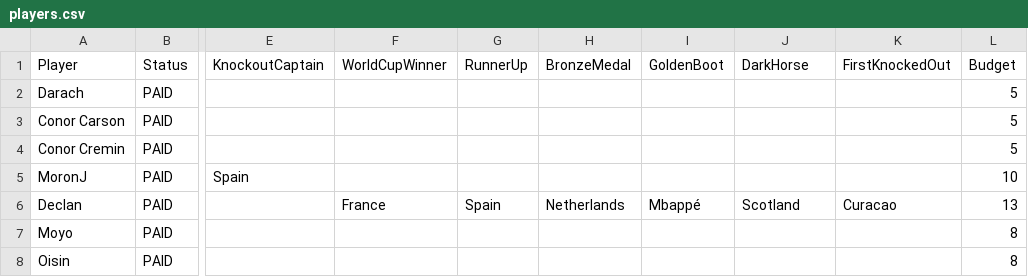
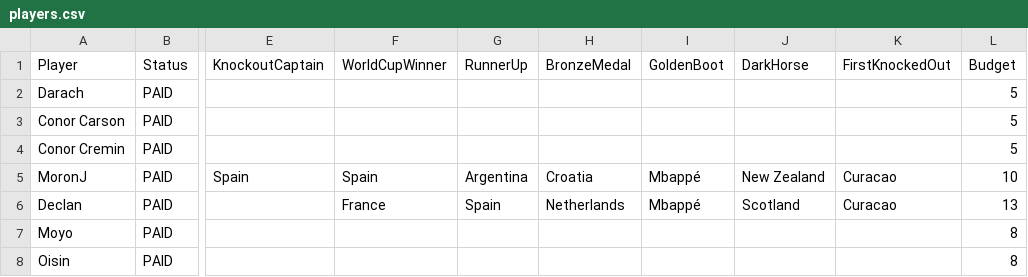
Before and after one commit to oisincarroll296/wc2026-sweepstake-BSC, a CSV file: data/players.csv, drawn as a sheet; only a part is shown, gaps mark what is left out; the diff names each change by its address in the sheet, - before the commit and + after, or states it on an @@ line.

Commit message:
Picks: MoronJ

```diff
--- a/data/players.csv
+++ b/data/players.csv
-F5 (WorldCupWinner): (empty)
+F5 (WorldCupWinner): Spain
-G5 (RunnerUp): (empty)
+G5 (RunnerUp): Argentina
-H5 (BronzeMedal): (empty)
+H5 (BronzeMedal): Croatia
-I5 (GoldenBoot): (empty)
+I5 (GoldenBoot): Mbappé
-J5 (DarkHorse): (empty)
+J5 (DarkHorse): New Zealand
-K5 (FirstKnockedOut): (empty)
+K5 (FirstKnockedOut): Curacao
```
